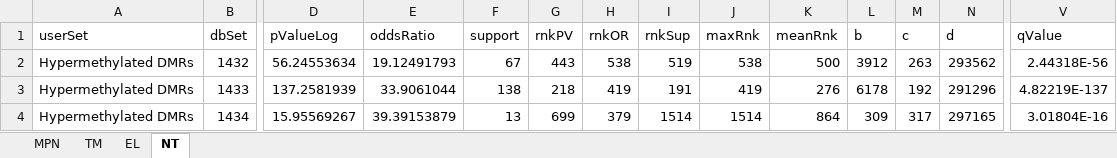
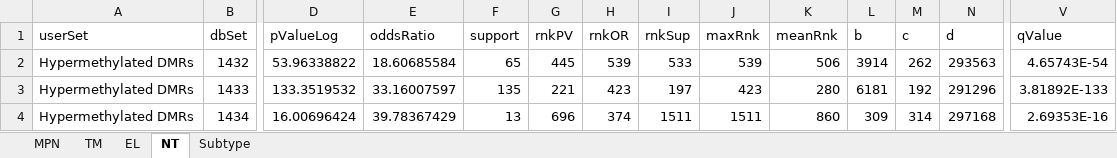
Before and after one commit to swang52/pdac_wgbs, an Excel workbook: chromHMM/ChromHMM_pancreas.xlsx, sheet NT, drawn as a sheet; only a part is shown, gaps mark what is left out; values as stored, in another font and other column widths than the file's, no borders; the diff covers the shown part only; the diff names each change by its address in the sheet, - before the commit and + after, or states it on an @@ line.

```diff
--- a/chromHMM/ChromHMM_pancreas.xlsx (sheet NT)
+++ b/chromHMM/ChromHMM_pancreas.xlsx (sheet NT)
+sheet tab: Subtype
-D2 (pValueLog): 56.24553634
+D2 (pValueLog): 53.96338822
-E2 (oddsRatio): 19.12491793
+E2 (oddsRatio): 18.60685584
-F2 (support): 67
+F2 (support): 65
-G2 (rnkPV): 443
+G2 (rnkPV): 445
-H2 (rnkOR): 538
+H2 (rnkOR): 539
-I2 (rnkSup): 519
+I2 (rnkSup): 533
-J2 (maxRnk): 538
+J2 (maxRnk): 539
-K2 (meanRnk): 500
+K2 (meanRnk): 506
-L2 (b): 3912
+L2 (b): 3914
-M2 (c): 263
+M2 (c): 262
-N2 (d): 293562
+N2 (d): 293563
-V2 (qValue): 2.44318E-56
+V2 (qValue): 4.65743E-54
-D3 (pValueLog): 137.2581939
+D3 (pValueLog): 133.3519532
-E3 (oddsRatio): 33.9061044
+E3 (oddsRatio): 33.16007597
-F3 (support): 138
+F3 (support): 135
-G3 (rnkPV): 218
+G3 (rnkPV): 221
-H3 (rnkOR): 419
+H3 (rnkOR): 423
-I3 (rnkSup): 191
+I3 (rnkSup): 197
-J3 (maxRnk): 419
+J3 (maxRnk): 423
-K3 (meanRnk): 276
+K3 (meanRnk): 280
-L3 (b): 6178
+L3 (b): 6181
-V3 (qValue): 4.82219E-137
+V3 (qValue): 3.81892E-133
-D4 (pValueLog): 15.95569267
+D4 (pValueLog): 16.00696424
-E4 (oddsRatio): 39.39153879
+E4 (oddsRatio): 39.78367429
-G4 (rnkPV): 699
+G4 (rnkPV): 696
-H4 (rnkOR): 379
+H4 (rnkOR): 374
-I4 (rnkSup): 1514
+I4 (rnkSup): 1511
-J4 (maxRnk): 1514
+J4 (maxRnk): 1511
-K4 (meanRnk): 864
+K4 (meanRnk): 860
-M4 (c): 317
+M4 (c): 314
-N4 (d): 297165
+N4 (d): 297168
-V4 (qValue): 3.01804E-16
+V4 (qValue): 2.69353E-16
```
Also changed, not shown: 98 edited cells elsewhere in this sheet, sheet EL, 1 other file.
